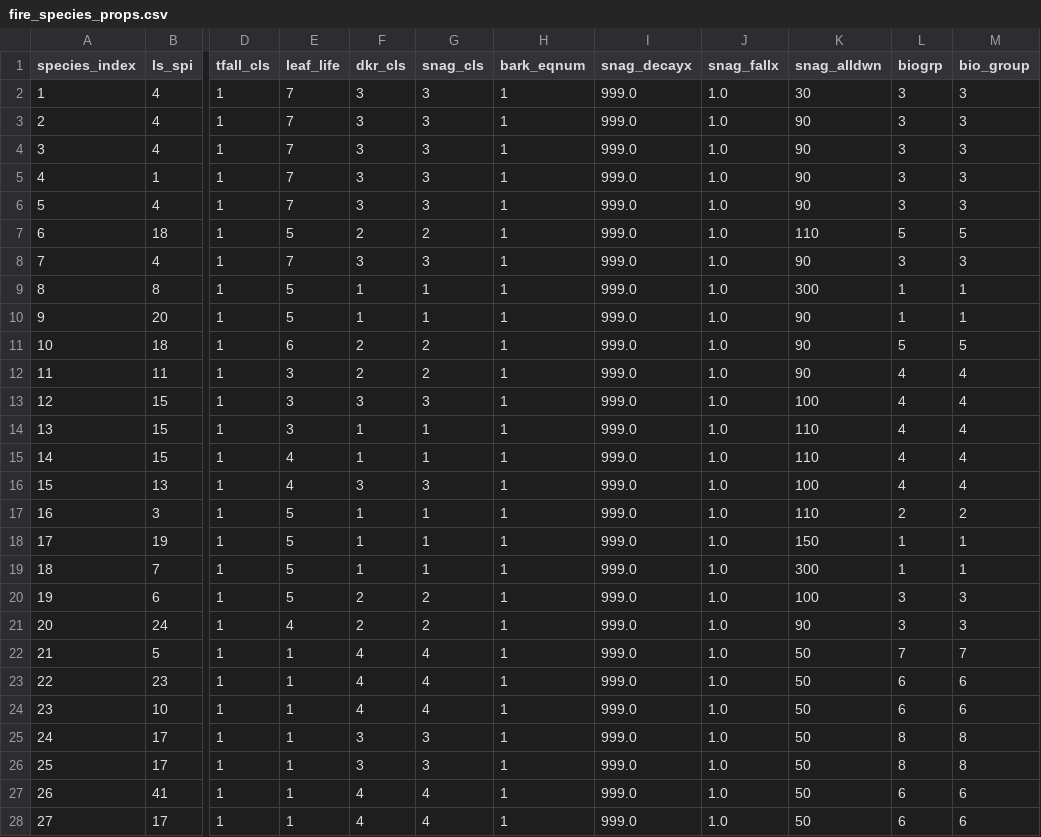
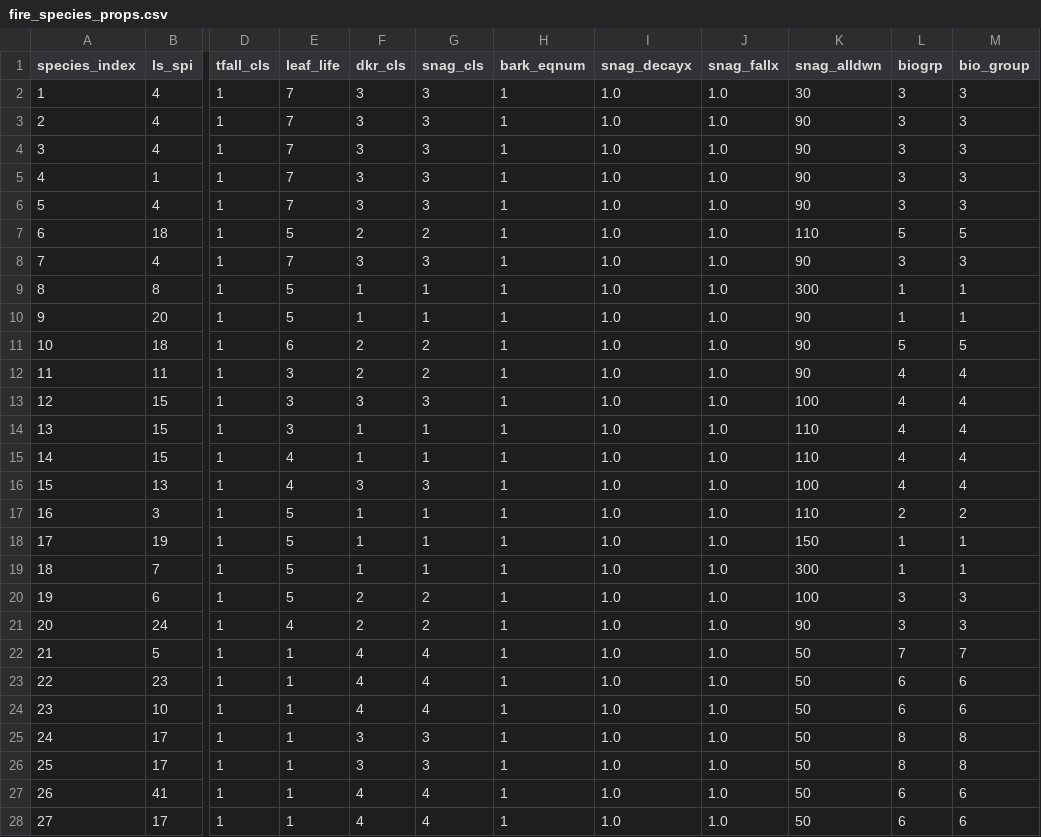
Before and after one commit to bahaelaila7/FVSjl, a CSV file: data/olympic/fire_species_props.csv, drawn as a sheet; only a part is shown, gaps mark what is left out; the diff covers the shown part only; the diff names each change by its address in the sheet, - before the commit and + after, or states it on an @@ line.

```diff
--- a/data/olympic/fire_species_props.csv
+++ b/data/olympic/fire_species_props.csv
-I2:I28 (snag_decayx): 999.0
+I2:I28 (snag_decayx): 1.0
```
Also changed, not shown: 12 edited cells elsewhere in this file, 1 other file.
